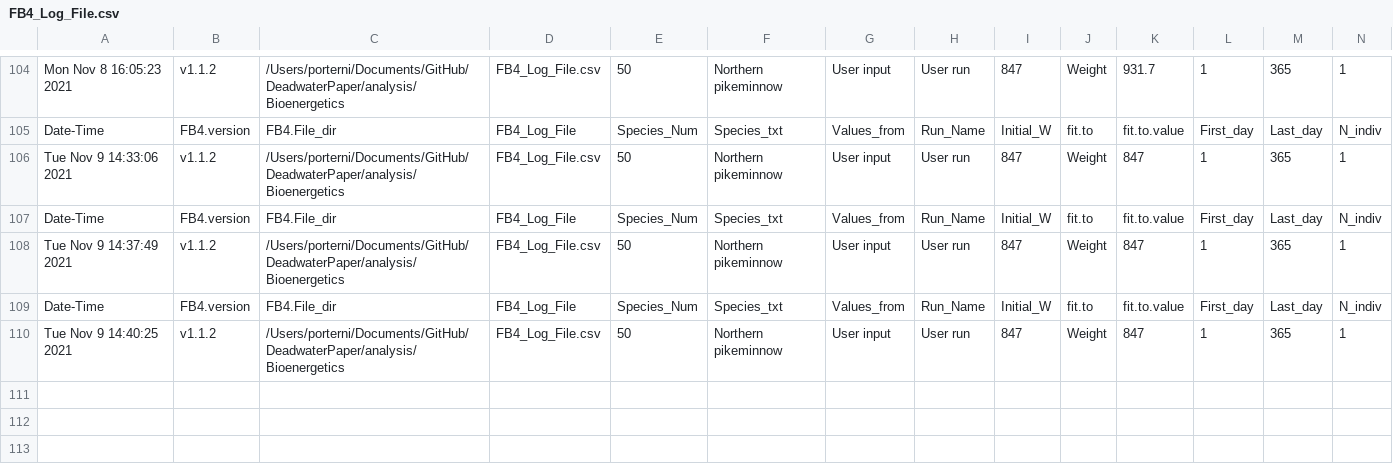
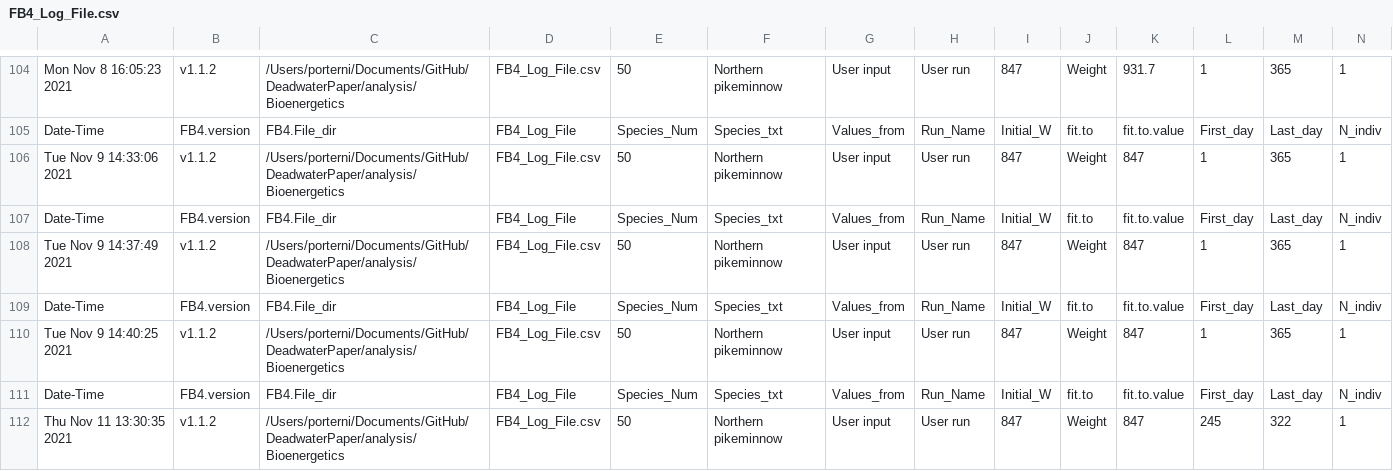
Before and after one commit to mackerman44/DeadwaterPaper, a CSV file: analysis/Bioenergetics/FB4_Log_File.csv, drawn as a sheet; only a part is shown, gaps mark what is left out; rows hold the shown columns only; the diff names each change by its address in the sheet, - before the commit and + after, or states it on an @@ line.

Commit message:
updates to bioenergetics

```diff
--- a/analysis/Bioenergetics/FB4_Log_File.csv
+++ b/analysis/Bioenergetics/FB4_Log_File.csv
+row 111: Date-Time | FB4.version | FB4.File_dir | FB4_Log_File | Species_Num | Species_txt | Values_from | Run_Name | Initial_W | fit.to | fit.to.value | First_day | Last_day | N_indiv
+row 112: Thu Nov 11 13:30:35 2021 | v1.1.2 | /Users/porterni/Documents/GitHub/DeadwaterPaper/analysis/Bioenergetics | FB4_Log_File.csv | 50 | Northern pikeminnow | User input | User run | 847 | Weight | 847 | 245 | 322 | 1
```
Also changed, not shown: 5 other files.
